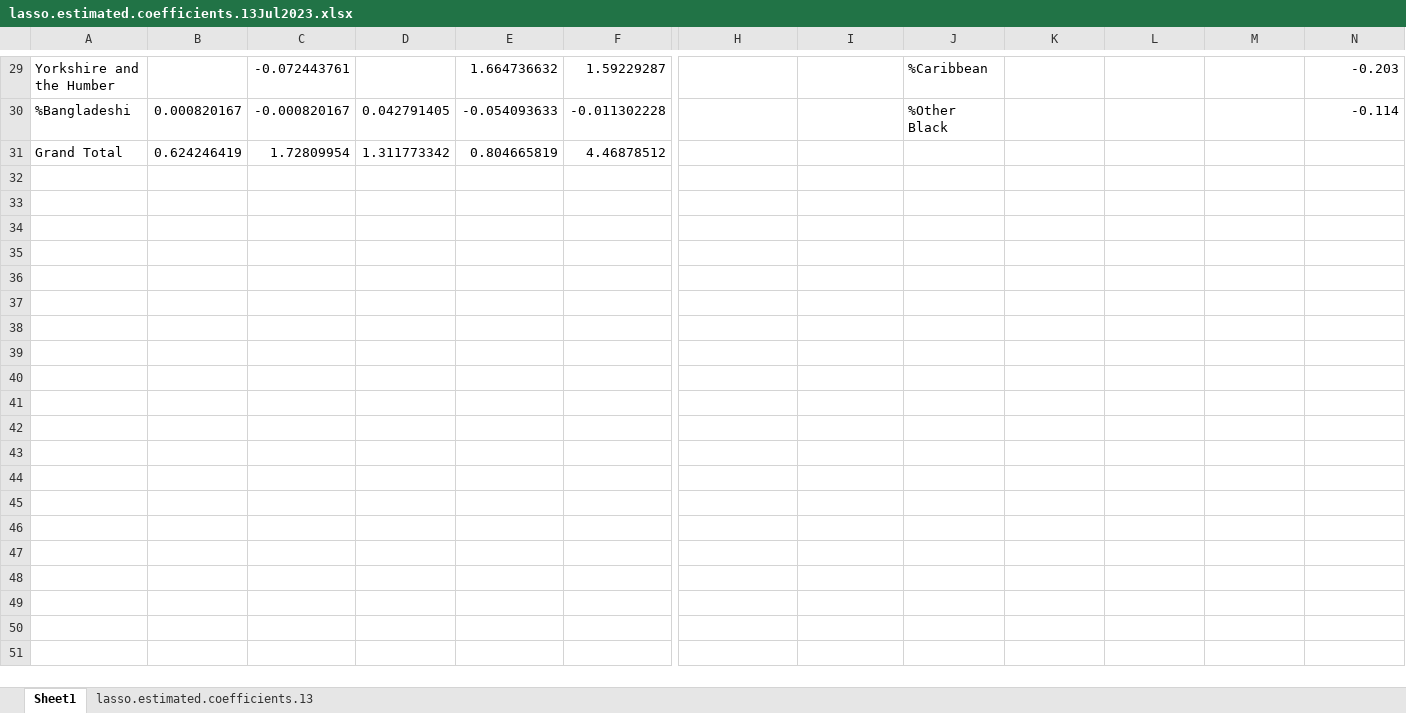
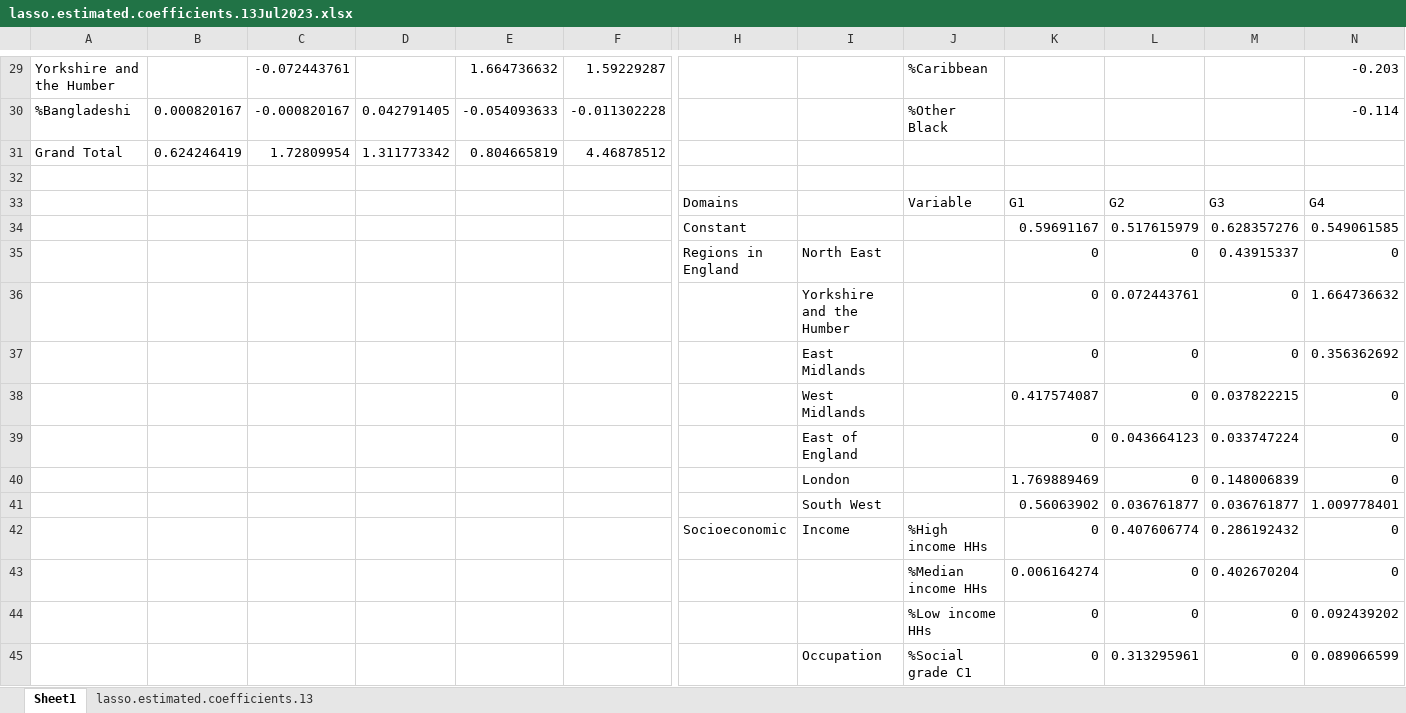
Before and after one commit to wondolee/covid19-eng-lockdown, an Excel workbook: code/lasso.estimated.coefficients.13Jul2023.xlsx, sheet Sheet1, drawn as a sheet; only a part is shown, gaps mark what is left out; values as stored, in another font and other column widths than the file's, no borders; conditional formats not drawn; rows hold the shown columns only; the diff covers the shown part only; the diff names each change by its address in the sheet, - before the commit and + after, or states it on an @@ line.

```diff
--- a/code/lasso.estimated.coefficients.13Jul2023.xlsx (sheet Sheet1)
+++ b/code/lasso.estimated.coefficients.13Jul2023.xlsx (sheet Sheet1)
+row 32: (empty)
+row 33:  |  |  |  |  |  | Domains |  | Variable | G1 | G2 | G3 | G4
+row 34:  |  |  |  |  |  | Constant |  |  | 0.59691167 | 0.517615979 | 0.628357276 | 0.549061585
+row 35:  |  |  |  |  |  | Regions in England | North East |  | 0 | 0 | 0.43915337 | 0
+row 36:  |  |  |  |  |  |  | Yorkshire and the Humber |  | 0 | 0.072443761 | 0 | 1.664736632
+row 37:  |  |  |  |  |  |  | East Midlands |  | 0 | 0 | 0 | 0.356362692
+row 38:  |  |  |  |  |  |  | West Midlands |  | 0.417574087 | 0 | 0.037822215 | 0
+row 39:  |  |  |  |  |  |  | East of England |  | 0 | 0.043664123 | 0.033747224 | 0
+row 40:  |  |  |  |  |  |  | London |  | 1.769889469 | 0 | 0.148006839 | 0
+row 41:  |  |  |  |  |  |  | South West |  | 0.56063902 | 0.036761877 | 0.036761877 | 1.009778401
+row 42:  |  |  |  |  |  | Socioeconomic | Income | %High income HHs | 0 | 0.407606774 | 0.286192432 | 0
+row 43:  |  |  |  |  |  |  |  | %Median income HHs | 0.006164274 | 0 | 0.402670204 | 0
+row 44:  |  |  |  |  |  |  |  | %Low income HHs | 0 | 0 | 0 | 0.092439202
+row 45:  |  |  |  |  |  |  | Occupation | %Social grade C1 | 0 | 0.313295961 | 0 | 0.089066599
```
Also changed, not shown: 14 added rows elsewhere in this sheet, 6 other files.
